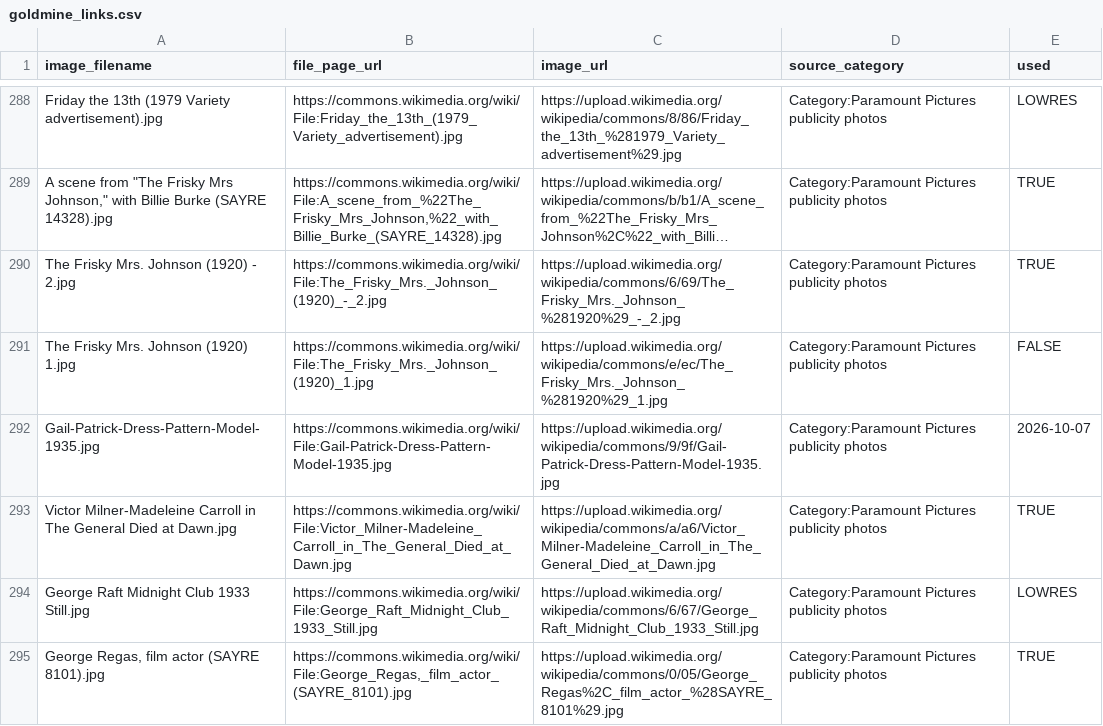
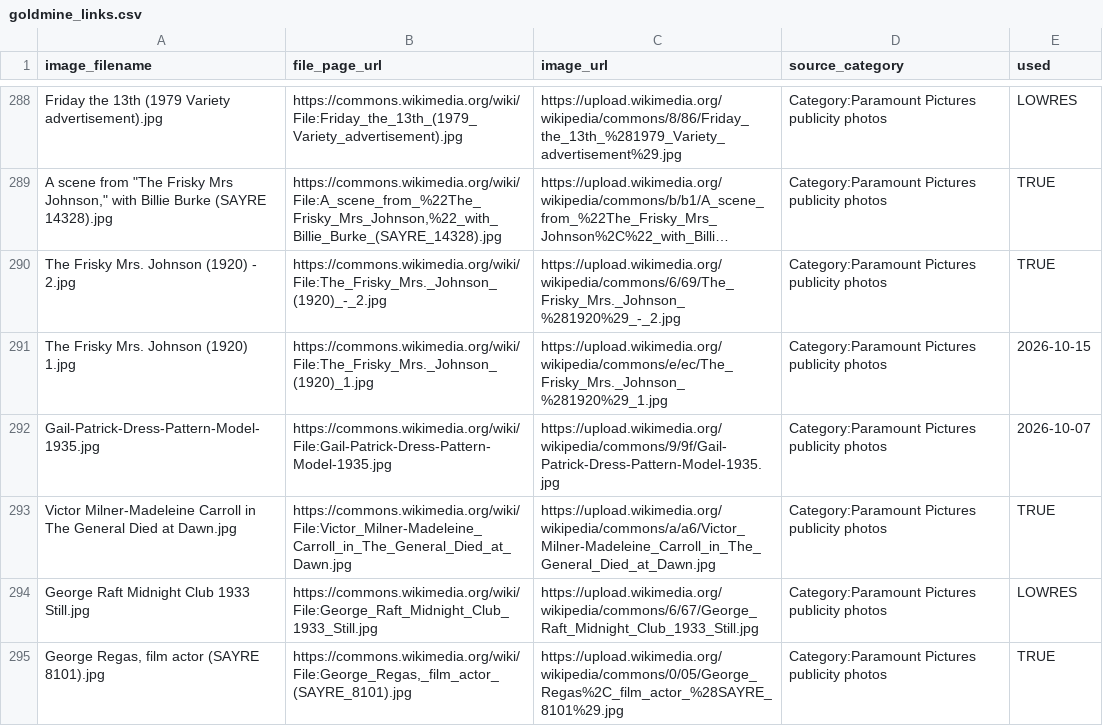
Before and after one commit to hashiraarchives/photo-reels, a CSV file: seed_data/goldmine_links.csv, drawn as a sheet; only a part is shown, gaps mark what is left out; long unchanged cells end in …; the diff covers the shown part only.

```diff
--- a/seed_data/goldmine_links.csv
+++ b/seed_data/goldmine_links.csv
@@ -290,3 +290,3 @@ Friday the 13th (1979 Variety advertisement).jpg,https://commons.wikimedia.org/w
 The Frisky Mrs. Johnson (1920) - 2.jpg,https://commons.wikimedia.org/wiki/File:The_Frisky_Mrs._Johnson_(1920)_-_2.jpg,https://upload.wikimedia.org/wikipedia/commons/6/69/The_Frisky_Mrs._Johnson_%281920%29_-_2.jpg,Category:Paramount Pictures publicity photos,TRUE
-The Frisky Mrs. Johnson (1920) 1.jpg,https://commons.wikimedia.org/wiki/File:The_Frisky_Mrs._Johnson_(1920)_1.jpg,https://upload.wikimedia.org/wikipedia/commons/e/ec/The_Frisky_Mrs._Johnson_%281920%29_1.jpg,Category:Paramount Pictures publicity photos,FALSE
+The Frisky Mrs. Johnson (1920) 1.jpg,https://commons.wikimedia.org/wiki/File:The_Frisky_Mrs._Johnson_(1920)_1.jpg,https://upload.wikimedia.org/wikipedia/commons/e/ec/The_Frisky_Mrs._Johnson_%281920%29_1.jpg,Category:Paramount Pictures publicity photos,2026-10-15
 Gail-Patrick-Dress-Pattern-Model-1935.jpg,https://commons.wikimedia.org/wiki/File:Gail-Patrick-Dress-Pattern-Model-1935.jpg,https://upload.wikimedia.org/wikipedia/commons/9/9f/Gail-Patrick-Dress-Pattern-Model-1935.jpg,Category:Paramount Pictures publicity photos,2026-10-07
```
Also changed, not shown: 28 edited cells elsewhere in this file, seed_data/goldmine3_links.csv, 5 other files.
